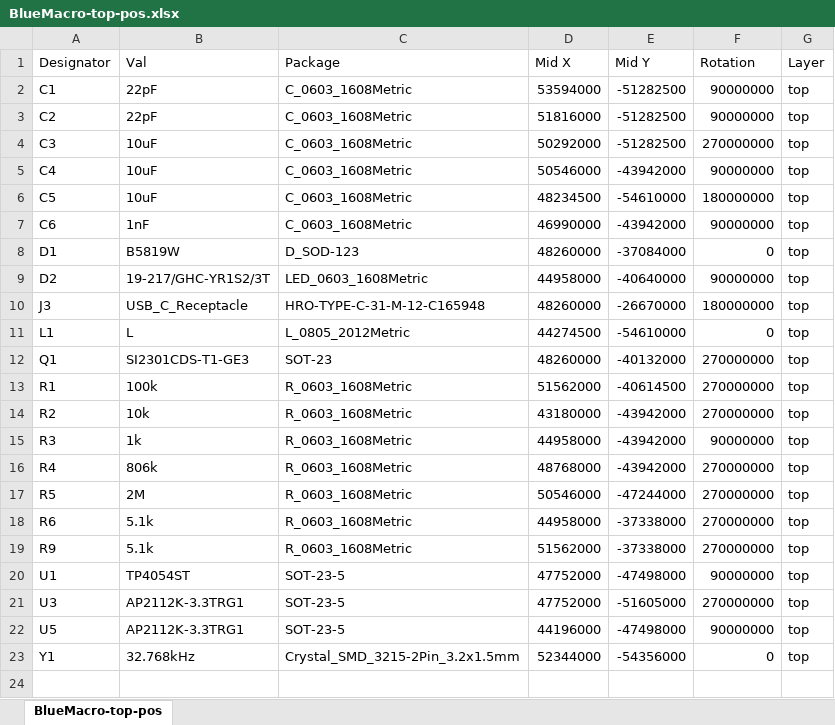
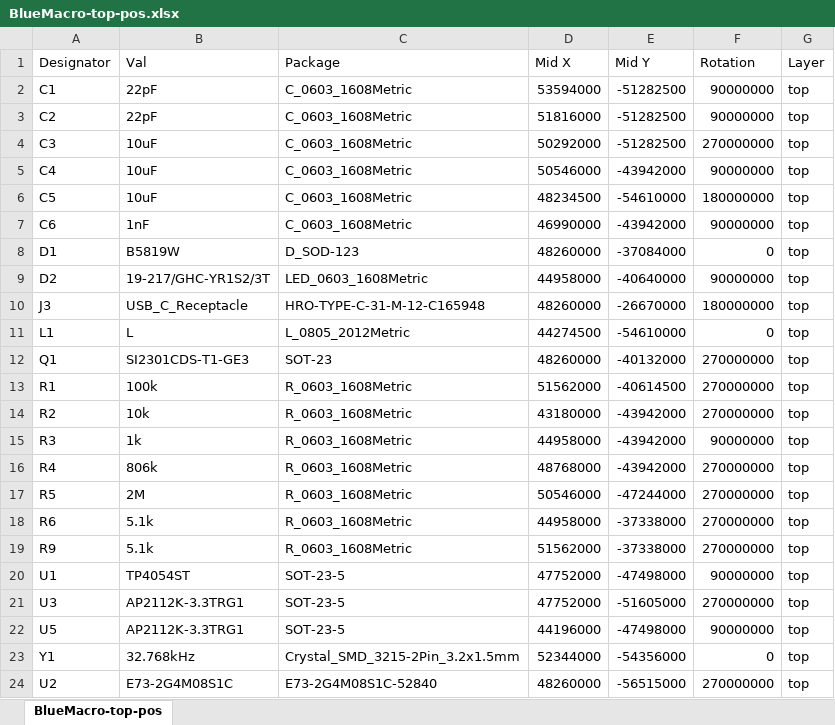
Before and after one commit to Chris-P-B4con/crispy-keyboard, an Excel workbook: BlueMacro840/BlueMacro-top-pos.xlsx, sheet BlueMacro-top-pos, drawn as a sheet; values as stored, in another font and other column widths than the file's, no borders; the diff names each change by its address in the sheet, - before the commit and + after, or states it on an @@ line.

Commit message:
Finished Plate. Fixed errors (missing via, missing solder mask) on BlueMacro

```diff
--- a/BlueMacro840/BlueMacro-top-pos.xlsx (sheet BlueMacro-top-pos)
+++ b/BlueMacro840/BlueMacro-top-pos.xlsx (sheet BlueMacro-top-pos)
+row 24: U2 | E73-2G4M08S1C | E73-2G4M08S1C-52840 | 48260000 | -56515000 | 270000000 | top
```
Also changed, not shown: 49 other files.
